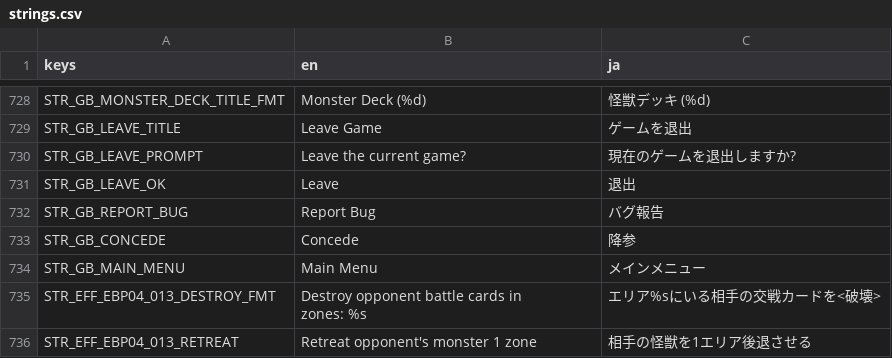
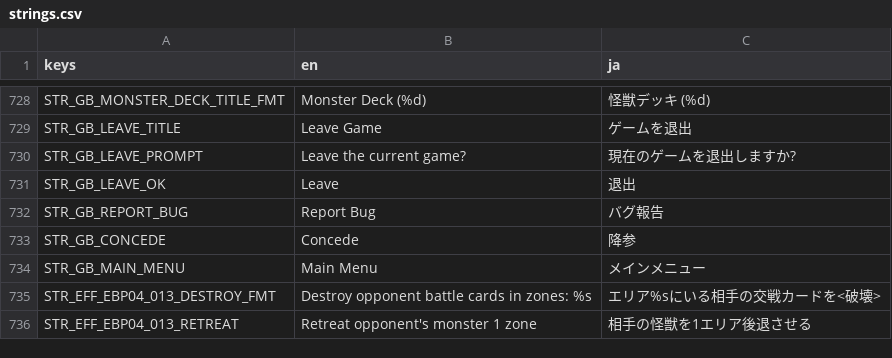
Before and after one commit to hunterdurbin/godzilla-sim, a CSV file: translations/strings.csv, drawn as a sheet; only a part is shown, gaps mark what is left out.

Commit message:
Fix translation

```diff
--- a/translations/strings.csv
+++ b/translations/strings.csv
@@ -780,4 +780,3 @@ STR_GB_CONCEDE,Concede,降参
 STR_GB_MAIN_MENU,Main Menu,メインメニュー
-STR_EFF_EBP04_013_DESTROY_FMT,"Destroy opponent battle cards in
-  zones: %s","エリア%sにいる相手の交戦カードを<破壊>"
+STR_EFF_EBP04_013_DESTROY_FMT,"Destroy opponent battle cards in zones: %s","エリア%sにいる相手の交戦カードを<破壊>"
 STR_EFF_EBP04_013_RETREAT,Retreat opponent's monster 1 zone,相手の怪獣を1エリア後退させる
```
